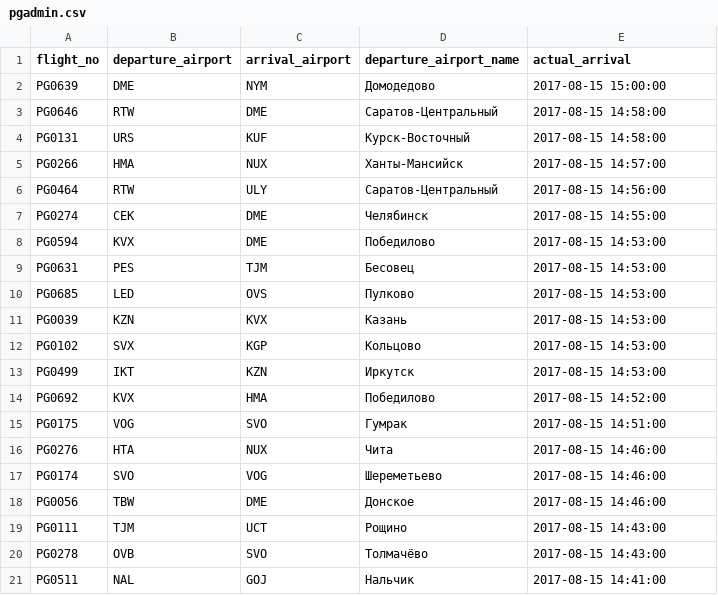
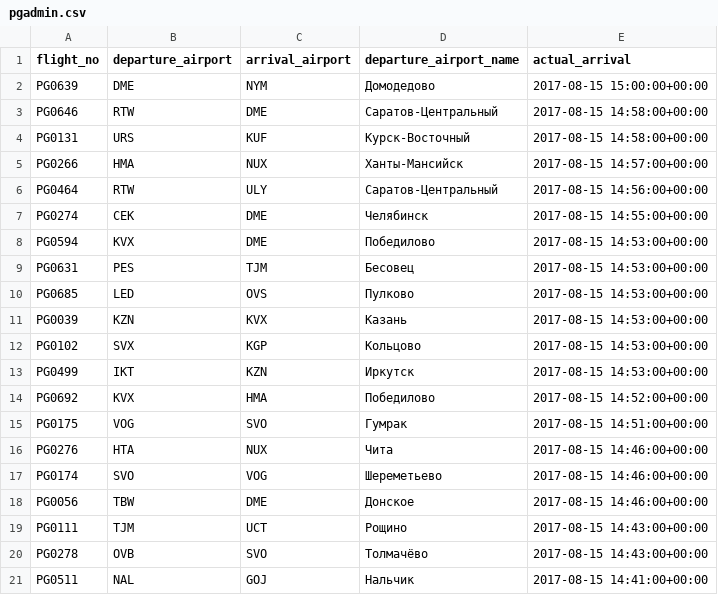
Before and after one commit to BruhSlave/DB_POstgreSQL, a CSV file: pgadmin.csv, drawn as a sheet.

Commit message:
Fix: Add time zone

```diff
--- a/pgadmin.csv
+++ b/pgadmin.csv
@@ -1,21 +1,21 @@
 "flight_no","departure_airport","arrival_airport","departure_airport_name","actual_arrival"
-"PG0639","DME","NYM","Домодедово","2017-08-15 15:00:00"
-"PG0646","RTW","DME","Саратов-Центральный","2017-08-15 14:58:00"
-"PG0131","URS","KUF","Курск-Восточный","2017-08-15 14:58:00"
-"PG0266","HMA","NUX","Ханты-Мансийск","2017-08-15 14:57:00"
-"PG0464","RTW","ULY","Саратов-Центральный","2017-08-15 14:56:00"
-"PG0274","CEK","DME","Челябинск","2017-08-15 14:55:00"
-"PG0594","KVX","DME","Победилово","2017-08-15 14:53:00"
-"PG0631","PES","TJM","Бесовец","2017-08-15 14:53:00"
-"PG0685","LED","OVS","Пулково","2017-08-15 14:53:00"
-"PG0039","KZN","KVX","Казань","2017-08-15 14:53:00"
-"PG0102","SVX","KGP","Кольцово","2017-08-15 14:53:00"
-"PG0499","IKT","KZN","Иркутск","2017-08-15 14:53:00"
-"PG0692","KVX","HMA","Победилово","2017-08-15 14:52:00"
-"PG0175","VOG","SVO","Гумрак","2017-08-15 14:51:00"
-"PG0276","HTA","NUX","Чита","2017-08-15 14:46:00"
-"PG0174","SVO","VOG","Шереметьево","2017-08-15 14:46:00"
-"PG0056","TBW","DME","Донское","2017-08-15 14:46:00"
-"PG0111","TJM","UCT","Рощино","2017-08-15 14:43:00"
-"PG0278","OVB","SVO","Толмачёво","2017-08-15 14:43:00"
-"PG0511","NAL","GOJ","Нальчик","2017-08-15 14:41:00"
+"PG0639","DME","NYM","Домодедово","2017-08-15 15:00:00+00:00"
+"PG0646","RTW","DME","Саратов-Центральный","2017-08-15 14:58:00+00:00"
+"PG0131","URS","KUF","Курск-Восточный","2017-08-15 14:58:00+00:00"
+"PG0266","HMA","NUX","Ханты-Мансийск","2017-08-15 14:57:00+00:00"
+"PG0464","RTW","ULY","Саратов-Центральный","2017-08-15 14:56:00+00:00"
+"PG0274","CEK","DME","Челябинск","2017-08-15 14:55:00+00:00"
+"PG0594","KVX","DME","Победилово","2017-08-15 14:53:00+00:00"
+"PG0631","PES","TJM","Бесовец","2017-08-15 14:53:00+00:00"
+"PG0685","LED","OVS","Пулково","2017-08-15 14:53:00+00:00"
+"PG0039","KZN","KVX","Казань","2017-08-15 14:53:00+00:00"
+"PG0102","SVX","KGP","Кольцово","2017-08-15 14:53:00+00:00"
+"PG0499","IKT","KZN","Иркутск","2017-08-15 14:53:00+00:00"
+"PG0692","KVX","HMA","Победилово","2017-08-15 14:52:00+00:00"
+"PG0175","VOG","SVO","Гумрак","2017-08-15 14:51:00+00:00"
+"PG0276","HTA","NUX","Чита","2017-08-15 14:46:00+00:00"
+"PG0174","SVO","VOG","Шереметьево","2017-08-15 14:46:00+00:00"
+"PG0056","TBW","DME","Донское","2017-08-15 14:46:00+00:00"
+"PG0111","TJM","UCT","Рощино","2017-08-15 14:43:00+00:00"
+"PG0278","OVB","SVO","Толмачёво","2017-08-15 14:43:00+00:00"
+"PG0511","NAL","GOJ","Нальчик","2017-08-15 14:41:00+00:00"
```
